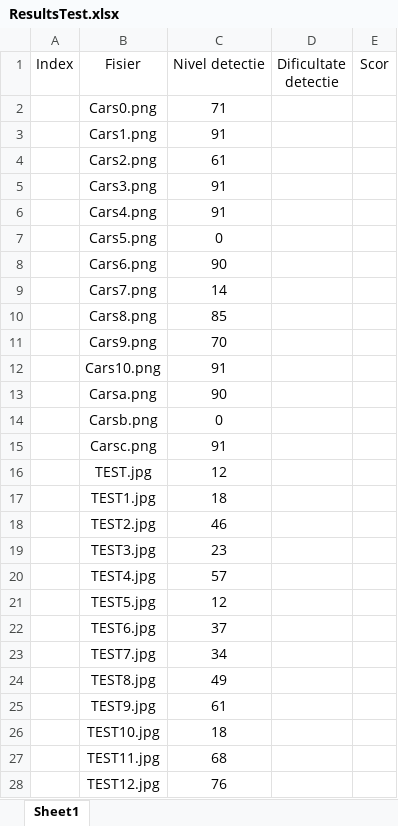
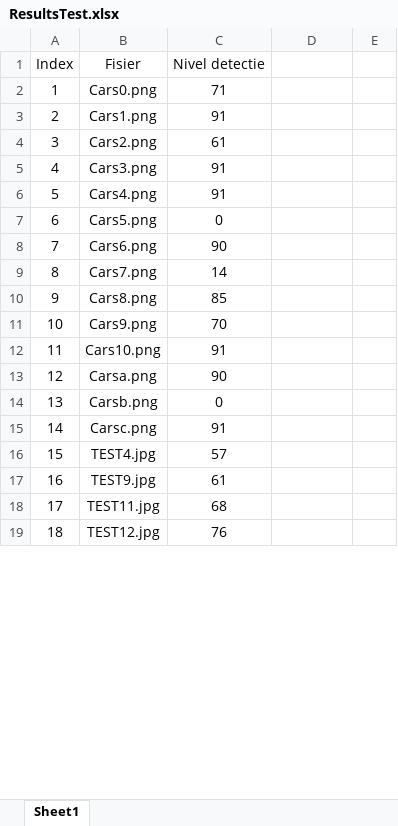
Before and after one commit to nasteeex/Licenta, an Excel workbook: Results/ResultsTest.xlsx, sheet Sheet1, drawn as a sheet; only a part is shown; values as stored, in another font and other column widths than the file's, no borders; removed rows and columns are numbered as before the commit, all else as after; the diff covers the shown part only; the diff names each change by its address in the sheet, - before the commit and + after, or states it on an @@ line.

Commit message:
#NITN *.xlsx results, test images

```diff
--- a/Results/ResultsTest.xlsx (sheet Sheet1)
+++ b/Results/ResultsTest.xlsx (sheet Sheet1)
-D1: Dificultate detectie
+D1: (empty)
-E1: Scor
+E1: (empty)
-A2 (Index): (empty)
+A2 (Index): 1
-A3 (Index): (empty)
+A3 (Index): 2
-A4 (Index): (empty)
+A4 (Index): 3
-A5 (Index): (empty)
+A5 (Index): 4
-A6 (Index): (empty)
+A6 (Index): 5
-A7 (Index): (empty)
+A7 (Index): 6
-A8 (Index): (empty)
+A8 (Index): 7
-A9 (Index): (empty)
+A9 (Index): 8
-A10 (Index): (empty)
+A10 (Index): 9
-A11 (Index): (empty)
+A11 (Index): 10
-A12 (Index): (empty)
+A12 (Index): 11
-A13 (Index): (empty)
+A13 (Index): 12
-A14 (Index): (empty)
+A14 (Index): 13
-A15 (Index): (empty)
+A15 (Index): 14
-row 16:  | TEST.jpg | 12
-row 17:  | TEST1.jpg | 18
-row 18:  | TEST2.jpg | 46
-row 19:  | TEST3.jpg | 23
-A16 (Index): (empty)
+A16 (Index): 15
-row 21:  | TEST5.jpg | 12
-row 22:  | TEST6.jpg | 37
-row 23:  | TEST7.jpg | 34
-row 24:  | TEST8.jpg | 49
-A17 (Index): (empty)
+A17 (Index): 16
-row 26:  | TEST10.jpg | 18
-A18 (Index): (empty)
+A18 (Index): 17
-A19 (Index): (empty)
+A19 (Index): 18
```
Also changed, not shown: 17 edited cells elsewhere in this sheet, 39 other files.
